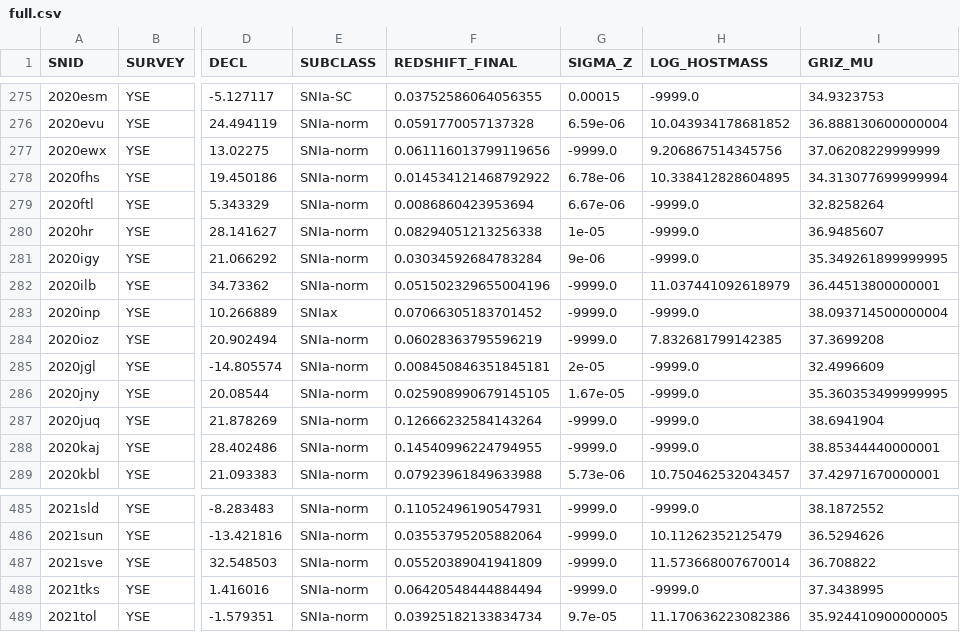
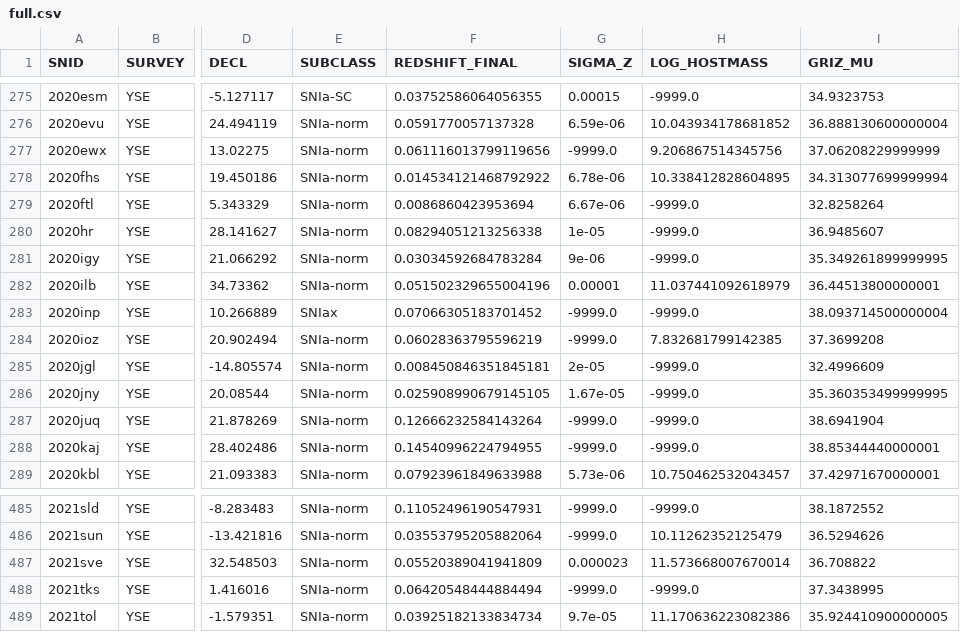
Before and after one commit to erinhay/snia-zband, a CSV file: tables/full.csv, drawn as a sheet; only a part is shown, gaps mark what is left out; the diff names each change by its address in the sheet, - before the commit and + after, or states it on an @@ line.

Commit message:
update with a few new redshift measurement uncertainties

```diff
--- a/tables/full.csv
+++ b/tables/full.csv
-G282 (SIGMA_Z): -9999.0
+G282 (SIGMA_Z): 0.00001
-G487 (SIGMA_Z): -9999.0
+G487 (SIGMA_Z): 0.000023
```
Also changed, not shown: tables/peak_mags_table.csv, 8 other files.
